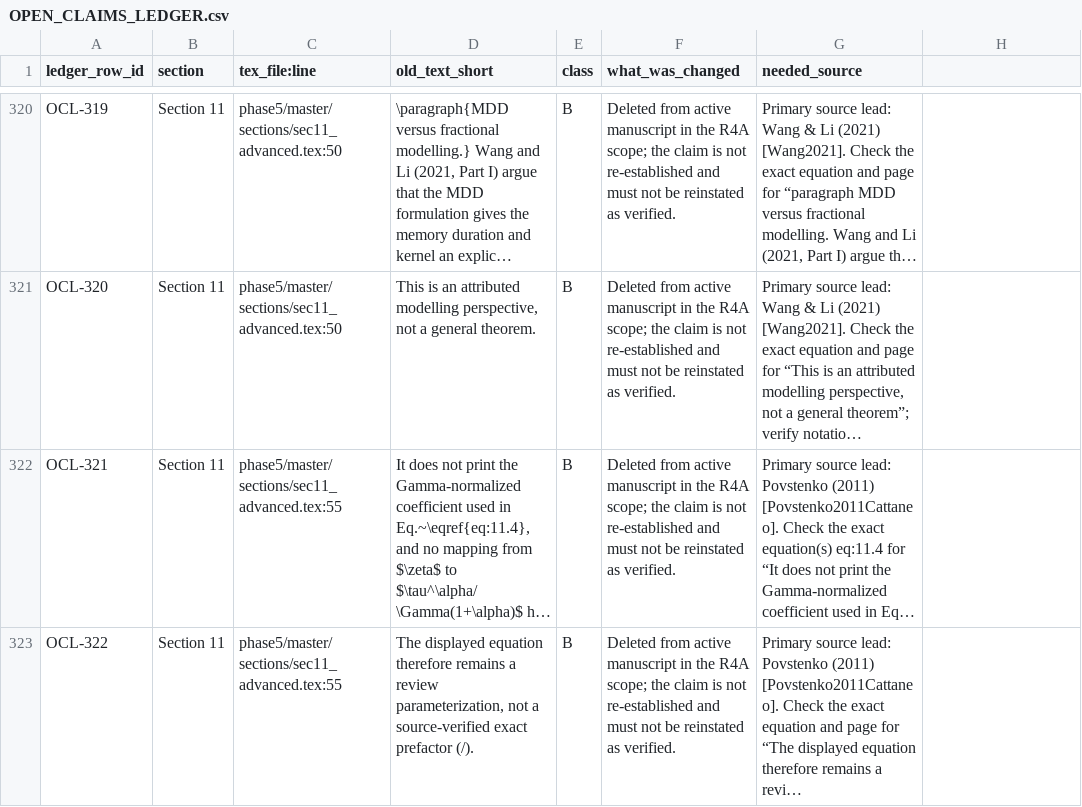
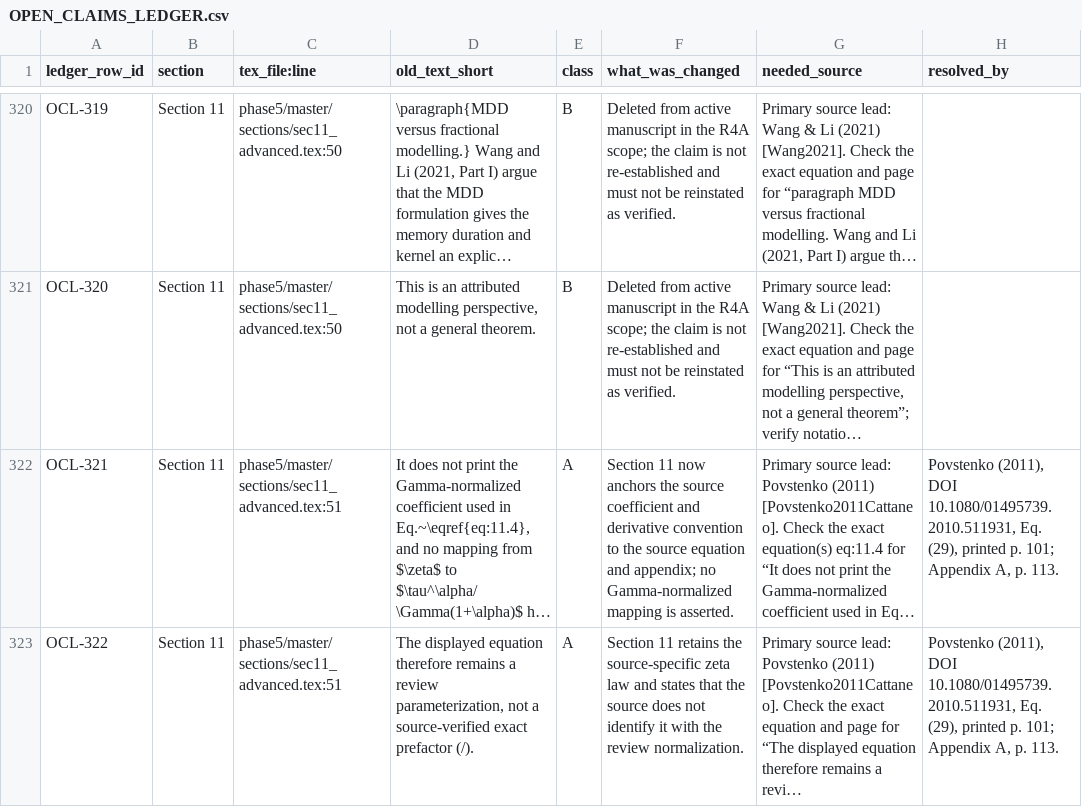
Before and after one commit to vipin-oss/le, a CSV file: phase5/reports/OPEN_CLAIMS_LEDGER.csv, drawn as a sheet; only a part is shown, gaps mark what is left out; long unchanged cells end in …; the diff covers the shown part only; the diff names each change by its address in the sheet, - before the commit and + after, or states it on an @@ line.

Commit message:
[R4B-1] Verify targeted source claims
Co-authored-by: arena-agent <297053741+arena-agent@users.noreply.github.com>

```diff
--- a/phase5/reports/OPEN_CLAIMS_LEDGER.csv
+++ b/phase5/reports/OPEN_CLAIMS_LEDGER.csv
-H1: (empty)
+H1: resolved_by
-C322:C323 (tex_file:line): phase5/master/sections/sec11_advanced.tex:55
+C322:C323 (tex_file:line): phase5/master/sections/sec11_advanced.tex:51
-E322:E323 (class): B
+E322:E323 (class): A
-F322 (what_was_changed): Deleted from active manuscript in the R4A scope; the claim is not re-established and must not be reinstated as verified.
+F322 (what_was_changed): Section 11 now anchors the source coefficient and derivative convention to the source equation and appendix; no Gamma-normalized mapping is asserted.
-H322:H323 (resolved_by): (empty)
+H322:H323 (resolved_by): Povstenko (2011), DOI 10.1080/01495739.2010.511931, Eq. (29), printed p. 101; Appendix A, p. 113.
-F323 (what_was_changed): Deleted from active manuscript in the R4A scope; the claim is not re-established and must not be reinstated as verified.
+F323 (what_was_changed): Section 11 retains the source-specific zeta law and states that the source does not identify it with the review normalization.
```
Also changed, not shown: 3 added rows and 29 edited cells elsewhere in this file, 8 other files.
